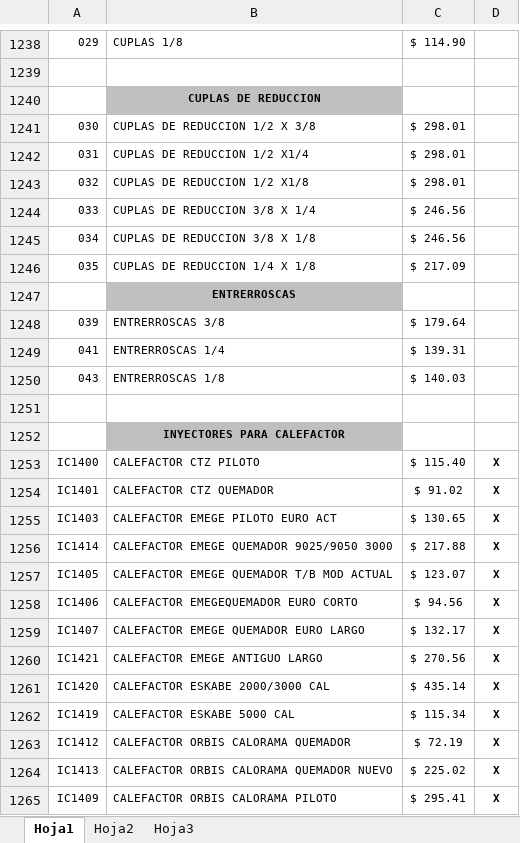
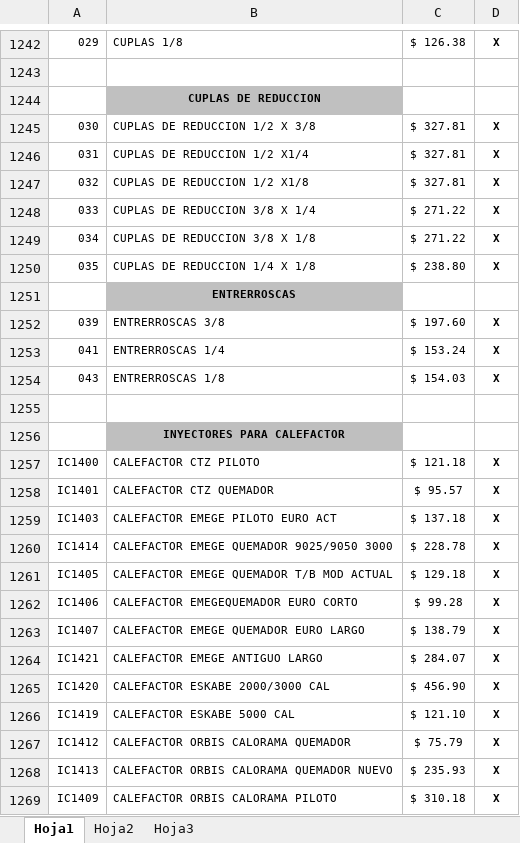
Before and after one commit to jerojimenez17/sanitarios-backend, an Excel workbook: excel-files/paulo.xlsx, sheet Hoja1, drawn as a sheet; only a part is shown, gaps mark what is left out; values as stored, in another font and other column widths than the file's, no borders; addresses are those after the commit; the diff covers the shown part only; the diff names each change by its address in the sheet, - before the commit and + after, or states it on an @@ line.

```diff
--- a/excel-files/paulo.xlsx (sheet Hoja1)
+++ b/excel-files/paulo.xlsx (sheet Hoja1)
-C1242: $ 114.90
+C1242: $ 126.38
-D1242: (empty)
+D1242: X
-C1245:C1247: $ 298.01
+C1245:C1247: $ 327.81
-D1245:D1250: (empty)
+D1245:D1250: X
-C1248:C1249: $ 246.56
+C1248:C1249: $ 271.22
-C1250: $ 217.09
+C1250: $ 238.80
-C1252: $ 179.64
+C1252: $ 197.60
-D1252:D1254: (empty)
+D1252:D1254: X
-C1253: $ 139.31
+C1253: $ 153.24
-C1254: $ 140.03
+C1254: $ 154.03
-C1257: $ 115.40
+C1257: $ 121.18
-C1258: $ 91.02
+C1258: $ 95.57
-C1259: $ 130.65
+C1259: $ 137.18
-C1260: $ 217.88
+C1260: $ 228.78
-C1261: $ 123.07
+C1261: $ 129.18
-C1262: $ 94.56
+C1262: $ 99.28
-C1263: $ 132.17
+C1263: $ 138.79
-C1264: $ 270.56
+C1264: $ 284.07
-C1265: $ 435.14
+C1265: $ 456.90
-C1266: $ 115.34
+C1266: $ 121.10
-C1267: $ 72.19
+C1267: $ 75.79
-C1268: $ 225.02
+C1268: $ 235.93
-C1269: $ 295.41
+C1269: $ 310.18
```
Also changed, not shown: 21 added rows, 14 removed rows, 1662 edited cells and cell formats elsewhere in this sheet.
